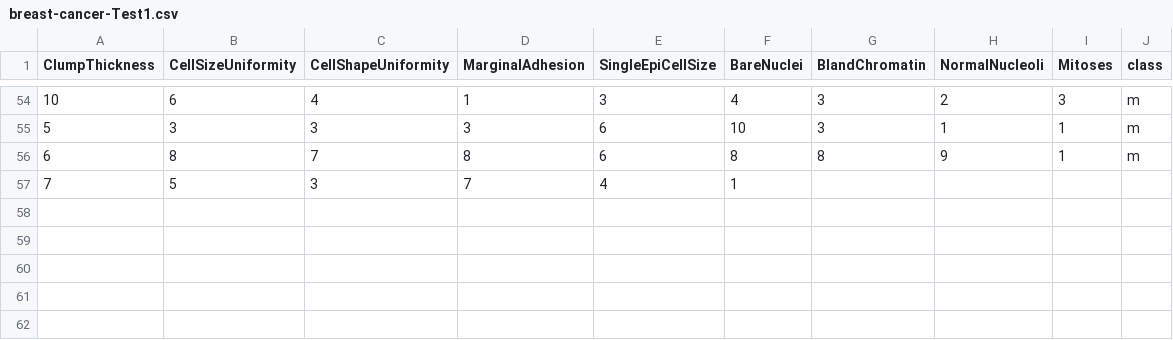
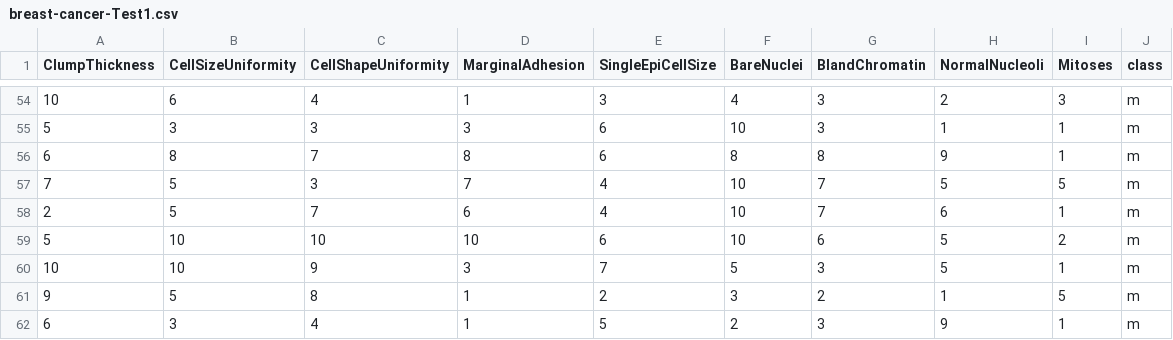
Before and after one commit to FatioSE/Kernel-PCA-DR, a CSV file: datasets/breast-cancer/breast-cancer-Test1.csv, drawn as a sheet; only a part is shown, gaps mark what is left out.

```diff
--- a/datasets/breast-cancer/breast-cancer-Test1.csv
+++ b/datasets/breast-cancer/breast-cancer-Test1.csv
@@ -56,2 +56,7 @@ ClumpThickness,CellSizeUniformity,CellShapeUniformity,MarginalAdhesion,SingleEpi
 6,8,7,8,6,8,8,9,1,m
-7,5,3,7,4,1
+7,5,3,7,4,10,7,5,5,m
+2,5,7,6,4,10,7,6,1,m
+5,10,10,10,6,10,6,5,2,m
+10,10,9,3,7,5,3,5,1,m
+9,5,8,1,2,3,2,1,5,m
+6,3,4,1,5,2,3,9,1,m
```
